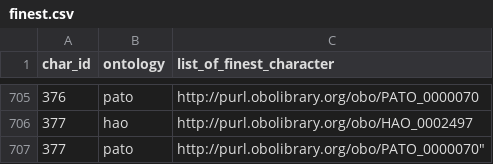
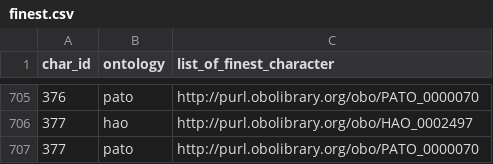
Before and after one commit to hymao/onto_phylo, a CSV file: data/working/finest.csv, drawn as a sheet; only a part is shown, gaps mark what is left out.

Commit message:
Update finest.csv

```diff
--- a/data/working/finest.csv
+++ b/data/working/finest.csv
@@ -706,5 +706,2 @@ char_id,ontology,list_of_finest_character
 377,hao,"http://purl.obolibrary.org/obo/HAO_0002497"
-377,pato,"http://purl.obolibrary.org/obo/PATO_0000070""
-
-
-
+377,pato,"http://purl.obolibrary.org/obo/PATO_0000070"
```
